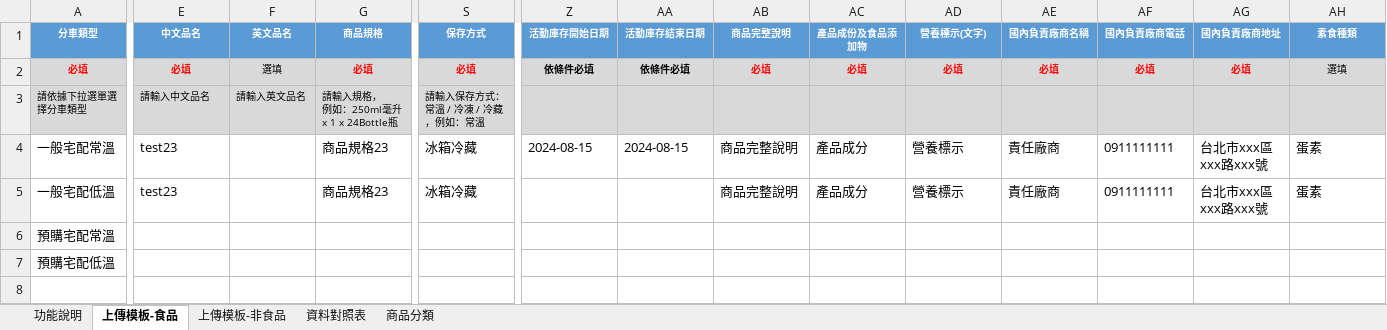
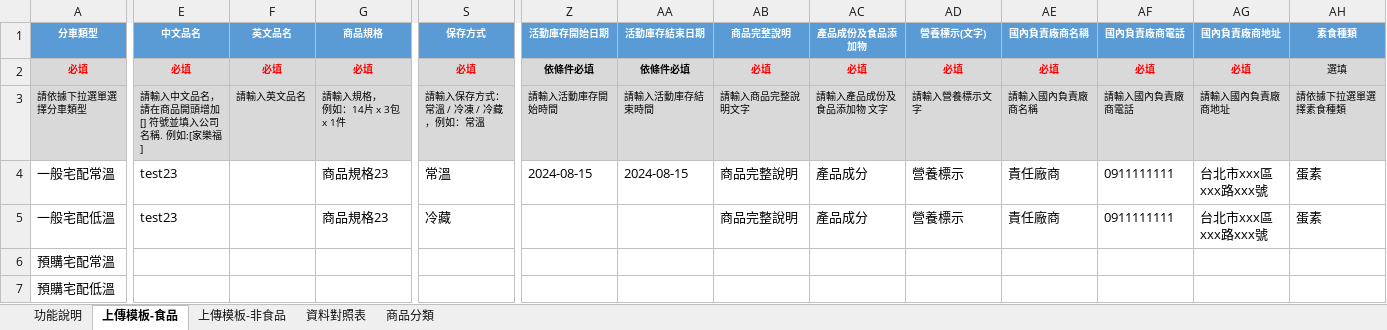
Before and after one commit to amywu0116/cec-scm-mgt, an Excel workbook: public/files/提品匯入範例.xlsx, sheet 上傳模板-食品, drawn as a sheet; only a part is shown, gaps mark what is left out; values as stored, in another font and other column widths than the file's, no borders; ↵ is a line break in a cell; the diff covers the shown part only; the diff names each change by its address in the sheet, - before the commit and + after, or states it on an @@ line.

```diff
--- a/public/files/提品匯入範例.xlsx (sheet 上傳模板-食品)
+++ b/public/files/提品匯入範例.xlsx (sheet 上傳模板-食品)
-F2 (英文品名): 選填
+F2 (英文品名): 必填
@@ F2 bold: off → on, text colour: black → #FF0000 @@
-E3 (中文品名): 請輸入中文品名
+E3 (中文品名): 請輸入中文品名，請在商品開頭增加 [] 符號並填入公司名稱. 例如:[家樂福]
-G3 (商品規格): 請輸入規格， ↵ 例如：250ml毫升 x 1 x 24Bottle瓶
+G3 (商品規格): 請輸入規格， ↵ 例如：14片 x 3包 x 1件
-Z3 (活動庫存開始日期): (empty)
+Z3 (活動庫存開始日期): 請輸入活動庫存開始時間
-AA3 (活動庫存結束日期): (empty)
+AA3 (活動庫存結束日期): 請輸入活動庫存結束時間
-AB3 (商品完整說明): (empty)
+AB3 (商品完整說明): 請輸入商品完整說明文字
-AC3 (產品成份及食品添加物): (empty)
+AC3 (產品成份及食品添加物): 請輸入產品成份及食品添加物 文字
-AD3 (營養標示(文字)): (empty)
+AD3 (營養標示(文字)): 請輸入營養標示文字
-AE3 (國內負責廠商名稱): (empty)
+AE3 (國內負責廠商名稱): 請輸入國內負責廠商名稱
-AF3 (國內負責廠商電話): (empty)
+AF3 (國內負責廠商電話): 請輸入國內負責廠商電話
-AG3 (國內負責廠商地址): (empty)
+AG3 (國內負責廠商地址): 請輸入國內負責廠商地址
-AH3 (素食種類): (empty)
+AH3 (素食種類): 請依據下拉選單選擇素食種類
-S4 (保存方式): 冰箱冷藏
+S4 (保存方式): 常溫
-S5 (保存方式): 冰箱冷藏
+S5 (保存方式): 冷藏
```
Also changed, not shown: 22 edited cells elsewhere in this sheet, sheet 上傳模板-非食品, sheet 功能說明.
